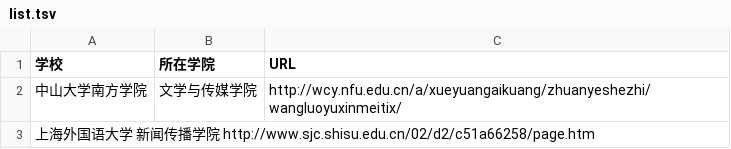
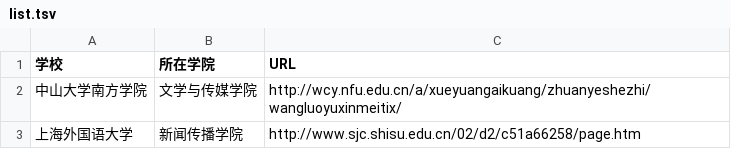
Before and after one commit to WuxueNewmedia/tsv_and_csv, a TSV file: list.tsv, drawn as a sheet; removed rows and columns are numbered as before the commit, all else as after; the diff names each change by its address in the sheet, - before the commit and + after, or states it on an @@ line.

Commit message:
Update list.tsv

```diff
--- a/list.tsv
+++ b/list.tsv
-row 3: 上海外国语大学 新闻传播学院 http://www.sjc.shisu.edu.cn/02/d2/c51a66258/page.htm
+row 3: 上海外国语大学 | 新闻传播学院 | http://www.sjc.shisu.edu.cn/02/d2/c51a66258/page.htm
```
